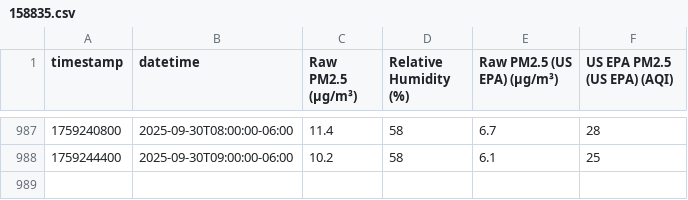
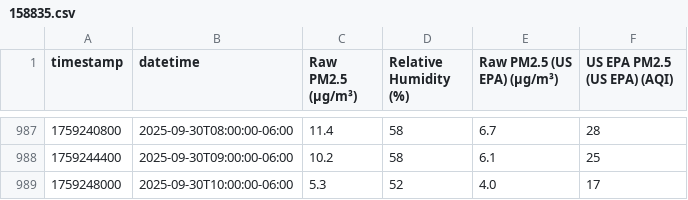
Before and after one commit to Montana-Asthma-Control-Program/PurpleAir, a CSV file: data/158835.csv, drawn as a sheet; only a part is shown, gaps mark what is left out; the diff names each change by its address in the sheet, - before the commit and + after, or states it on an @@ line.

```diff
--- a/data/158835.csv
+++ b/data/158835.csv
+row 989: 1759248000 | 2025-09-30T10:00:00-06:00 | 5.3 | 52 | 4.0 | 17
```
Also changed, not shown: data/208103.csv, data/229685.csv, 10 other files.
